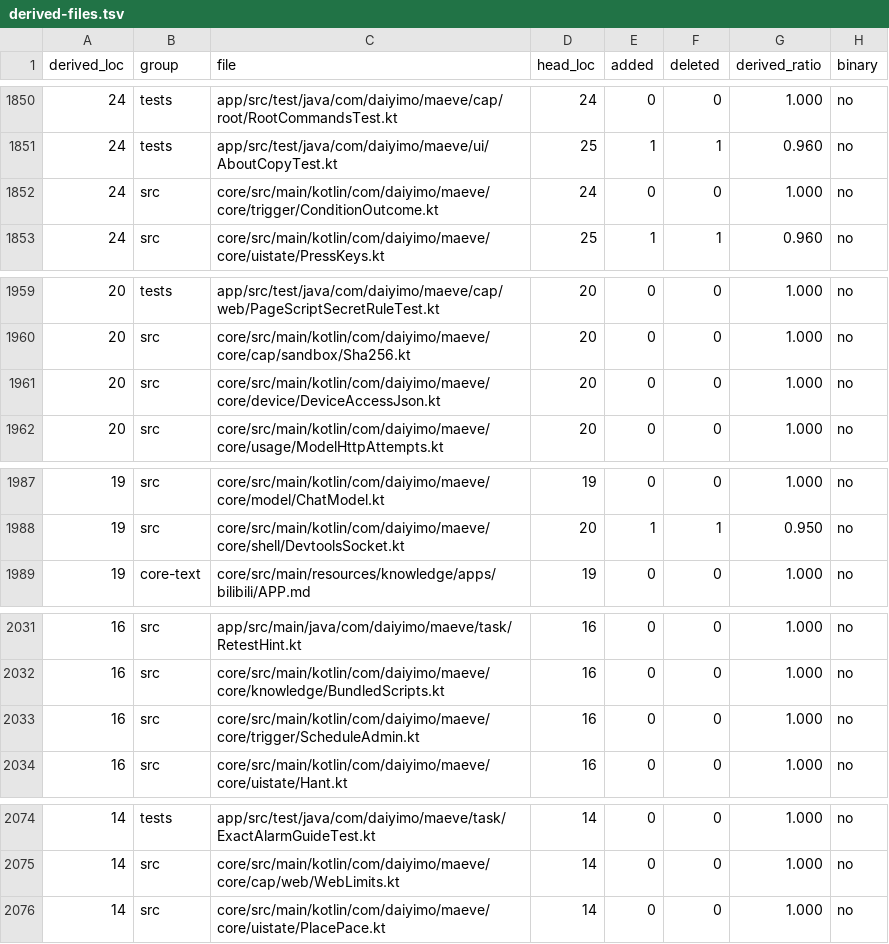
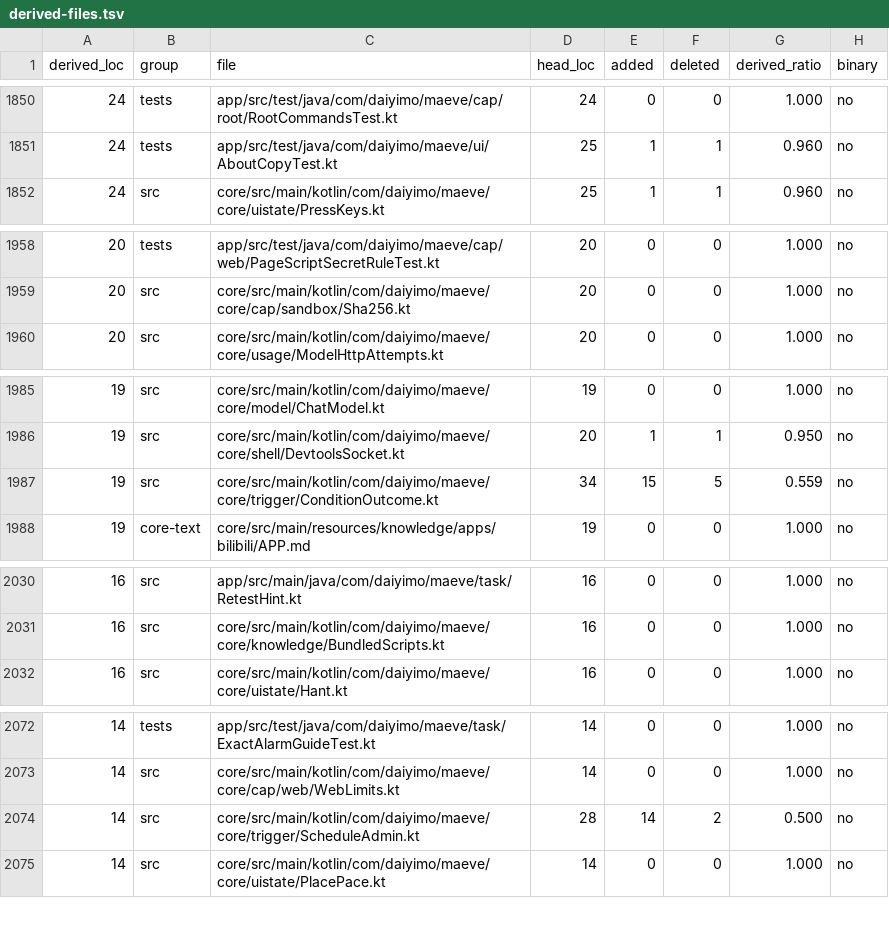
Before and after one commit to Daiyimo/Maeve, a TSV file: docs/derived-files.tsv, drawn as a sheet; only a part is shown, gaps mark what is left out; removed rows and columns are numbered as before the commit, all else as after; the diff covers the shown part only; the diff names each change by its address in the sheet, - before the commit and + after, or states it on an @@ line.

Commit message:
refactor(core): rewrite the network, trigger and device leaf batch
Continue Wave 1 of the clean-room plan with the next small leaf packages.

- LocalHosts: split loopback, private-v4 and local-v6 classification into
  named helpers; keep the exact bypass rules and no_proxy strings
- ProxyAddress: rebuild parsing around a bare-target check and named scheme
  constants; split javaProxy/display into readable forms
- UrlHost: rebuild host extraction, registrable-domain detection and suffix
  length around small helpers; same public-suffix tables
- ConditionOutcome: separate decode from field validation; keep the error text
- ScheduleAdmin: document the per-thread contract; same interface
- DeviceAccessJson: same JSON field order and mismatch message

All six now score below 0.60 derived against the baseline.

Verified: net/trigger/device tests, docs 14/14, i18n check, compliance check,
:app:assembleDebug. Full :core:test remains at the same 45 Windows-only
platform failures.

```diff
--- a/docs/derived-files.tsv
+++ b/docs/derived-files.tsv
-row 1852: 24 | src | core/src/main/kotlin/com/daiyimo/maeve/core/trigger/ConditionOutcome.kt | 24 | 0 | 0 | 1.000 | no
-row 1961: 20 | src | core/src/main/kotlin/com/daiyimo/maeve/core/device/DeviceAccessJson.kt | 20 | 0 | 0 | 1.000 | no
+row 1987: 19 | src | core/src/main/kotlin/com/daiyimo/maeve/core/trigger/ConditionOutcome.kt | 34 | 15 | 5 | 0.559 | no
-row 2033: 16 | src | core/src/main/kotlin/com/daiyimo/maeve/core/trigger/ScheduleAdmin.kt | 16 | 0 | 0 | 1.000 | no
+row 2074: 14 | src | core/src/main/kotlin/com/daiyimo/maeve/core/trigger/ScheduleAdmin.kt | 28 | 14 | 2 | 0.500 | no
```
Also changed, not shown: 4 added rows, 3 removed rows and 4 edited cells elsewhere in this file, 7 other files.
